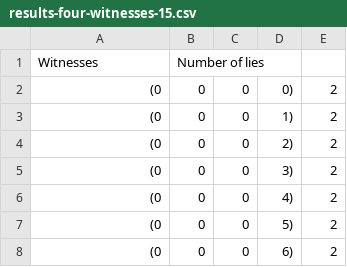
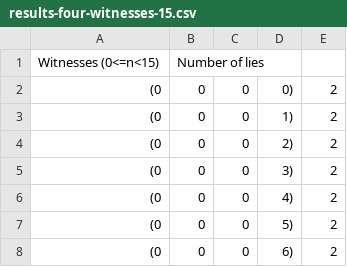
Before and after one commit to y-arjun-y/liars-miller-rabin, a CSV file: results/4-witnesses/results-four-witnesses-15.csv, drawn as a sheet; only a part is shown.

```diff
--- a/results/4-witnesses/results-four-witnesses-15.csv
+++ b/results/4-witnesses/results-four-witnesses-15.csv
@@ -1,2 +1,2 @@
-Witnesses,Number of lies
+Witnesses (0<=n<15),Number of lies
 (0,0,0,0),2
```
Also changed, not shown: results/3-witnesses/results-three-witnesses-25.csv, results/3-witnesses/results-three-witnesses-50.csv, 6 other files.
